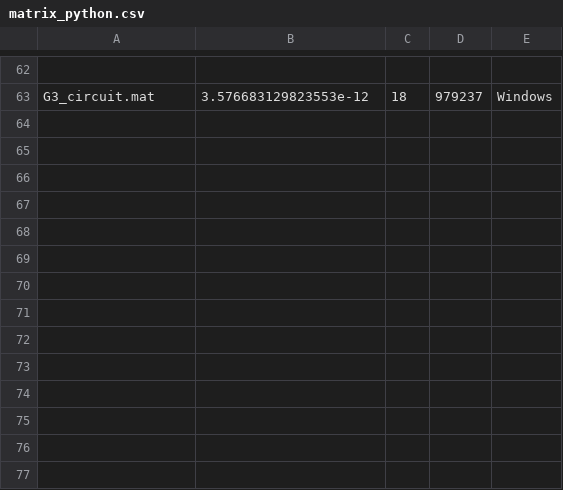
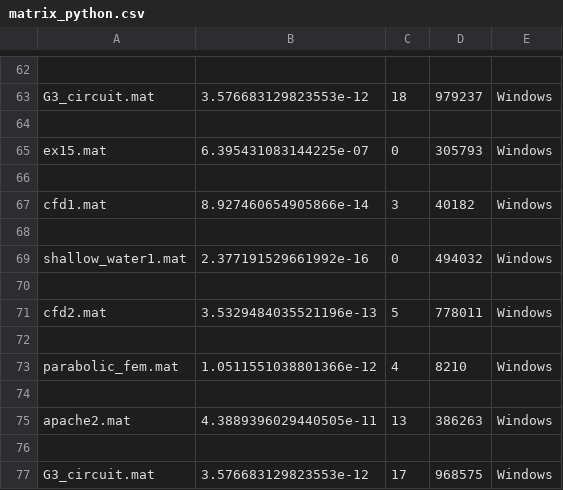
Before and after one commit to pietrocolombo/cholesky, a CSV file: matrix_python.csv, drawn as a sheet; only a part is shown, gaps mark what is left out; the diff names each change by its address in the sheet, - before the commit and + after, or states it on an @@ line.

Commit message:
txt files for every environment in windos; csv file: for r data.csv, for phyton matrix_csv

```diff
--- a/matrix_python.csv
+++ b/matrix_python.csv
+row 64: (empty)
+row 65: ex15.mat | 6.395431083144225e-07 | 0 | 305793 | Windows
+row 66: (empty)
+row 67: cfd1.mat | 8.927460654905866e-14 | 3 | 40182 | Windows
+row 68: (empty)
+row 69: shallow_water1.mat | 2.377191529661992e-16 | 0 | 494032 | Windows
+row 70: (empty)
+row 71: cfd2.mat | 3.5329484035521196e-13 | 5 | 778011 | Windows
+row 72: (empty)
+row 73: parabolic_fem.mat | 1.0511551038801366e-12 | 4 | 8210 | Windows
+row 74: (empty)
+row 75: apache2.mat | 4.3889396029440505e-11 | 13 | 386263 | Windows
+row 76: (empty)
+row 77: G3_circuit.mat | 3.576683129823553e-12 | 17 | 968575 | Windows
```
Also changed, not shown: data.csv, 22 other files.
